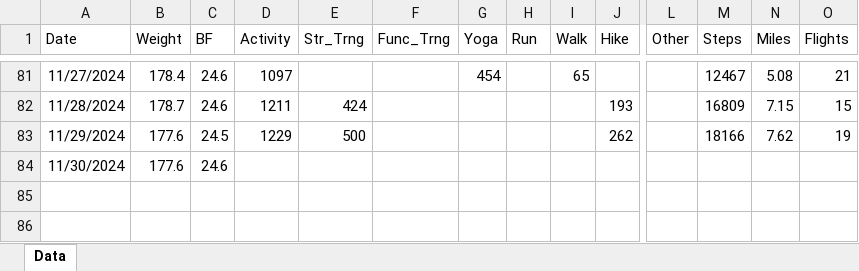
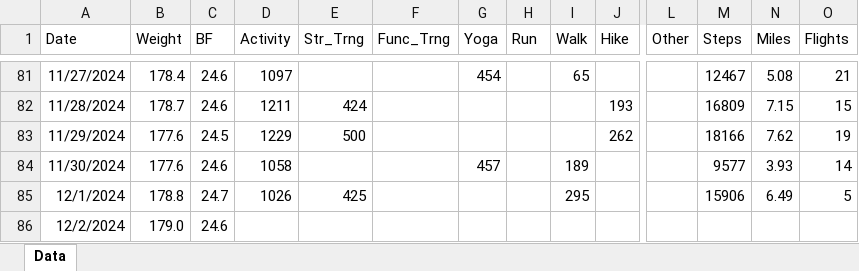
Before and after one commit to eskoviak/pyspark-playground, an Excel workbook: book_data/Fitness.xlsx, sheet Data, drawn as a sheet; only a part is shown, gaps mark what is left out; values as stored, in another font and other column widths than the file's, no borders; rows hold the shown columns only; the diff names each change by its address in the sheet, - before the commit and + after, or states it on an @@ line.

```diff
--- a/book_data/Fitness.xlsx (sheet Data)
+++ b/book_data/Fitness.xlsx (sheet Data)
-D84 (Activity): (empty)
+D84 (Activity): 1058
-G84 (Yoga): (empty)
+G84 (Yoga): 457
-I84 (Walk): (empty)
+I84 (Walk): 189
-M84 (Steps): (empty)
+M84 (Steps): 9577
-N84 (Miles): (empty)
+N84 (Miles): 3.93
-O84 (Flights): (empty)
+O84 (Flights): 14
+row 85: 12/1/2024 | 178.8 | 24.7 | 1026 | 425 |  |  |  | 295 |  |  | 15906 | 6.49 | 5
+row 86: 12/2/2024 | 179.0 | 24.6
```
Also changed, not shown: 2 other files.
